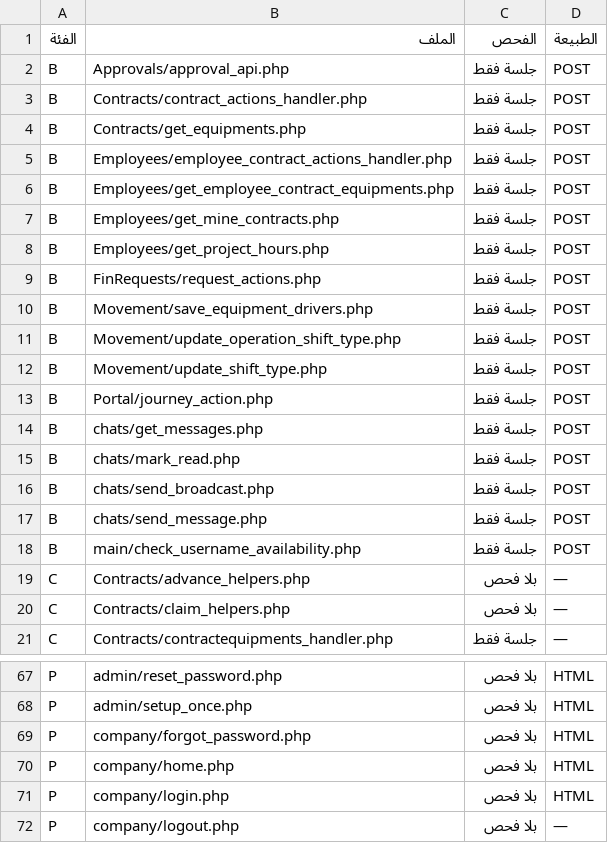
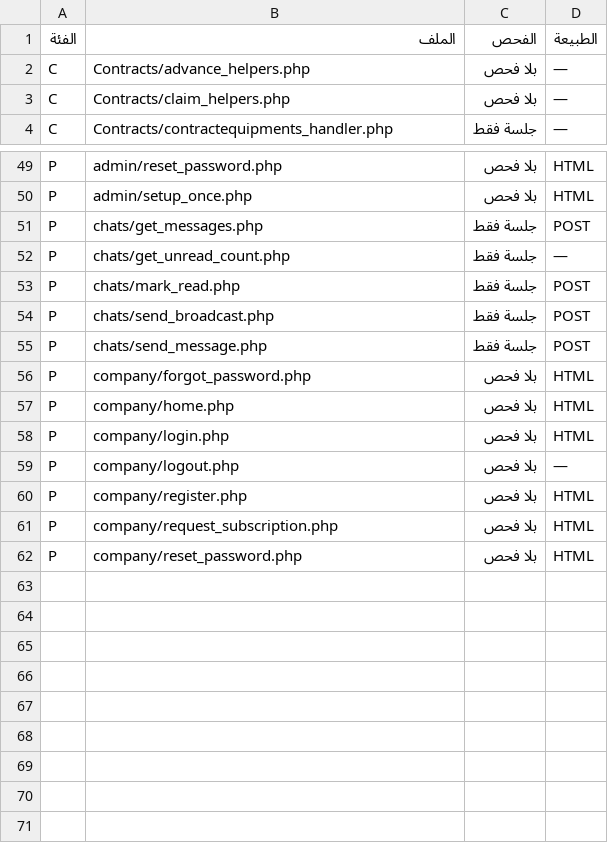
Before and after one commit to mohamed-sd/ems, a CSV file: docs/GUARD_DEBT_SWEEP_ar.csv, drawn as a sheet; only a part is shown, gaps mark what is left out; the shorter side is filled out with more unchanged rows; the diff covers the shown part only.

```diff
--- a/docs/GUARD_DEBT_SWEEP_ar.csv
+++ b/docs/GUARD_DEBT_SWEEP_ar.csv
@@ -1,19 +1,2 @@
 الفئة,الملف,الفحص,الطبيعة
-B,Approvals/approval_api.php,"جلسة فقط",POST
-B,Contracts/contract_actions_handler.php,"جلسة فقط",POST
-B,Contracts/get_equipments.php,"جلسة فقط",POST
-B,Employees/employee_contract_actions_handler.php,"جلسة فقط",POST
-B,Employees/get_employee_contract_equipments.php,"جلسة فقط",POST
-B,Employees/get_mine_contracts.php,"جلسة فقط",POST
-B,Employees/get_project_hours.php,"جلسة فقط",POST
-B,FinRequests/request_actions.php,"جلسة فقط",POST
-B,Movement/save_equipment_drivers.php,"جلسة فقط",POST
-B,Movement/update_operation_shift_type.php,"جلسة فقط",POST
-B,Movement/update_shift_type.php,"جلسة فقط",POST
-B,Portal/journey_action.php,"جلسة فقط",POST
-B,chats/get_messages.php,"جلسة فقط",POST
-B,chats/mark_read.php,"جلسة فقط",POST
-B,chats/send_broadcast.php,"جلسة فقط",POST
-B,chats/send_message.php,"جلسة فقط",POST
-B,main/check_username_availability.php,"جلسة فقط",POST
 C,Contracts/advance_helpers.php,"بلا فحص",—
@@ -68,2 +50,7 @@ P,admin/reset_password.php,"بلا فحص",HTML
 P,admin/setup_once.php,"بلا فحص",HTML
+P,chats/get_messages.php,"جلسة فقط",POST
+P,chats/get_unread_count.php,"جلسة فقط",—
+P,chats/mark_read.php,"جلسة فقط",POST
+P,chats/send_broadcast.php,"جلسة فقط",POST
+P,chats/send_message.php,"جلسة فقط",POST
 P,company/forgot_password.php,"بلا فحص",HTML
```
Also changed, not shown: 1 removed row elsewhere in this file, 12 other files.
